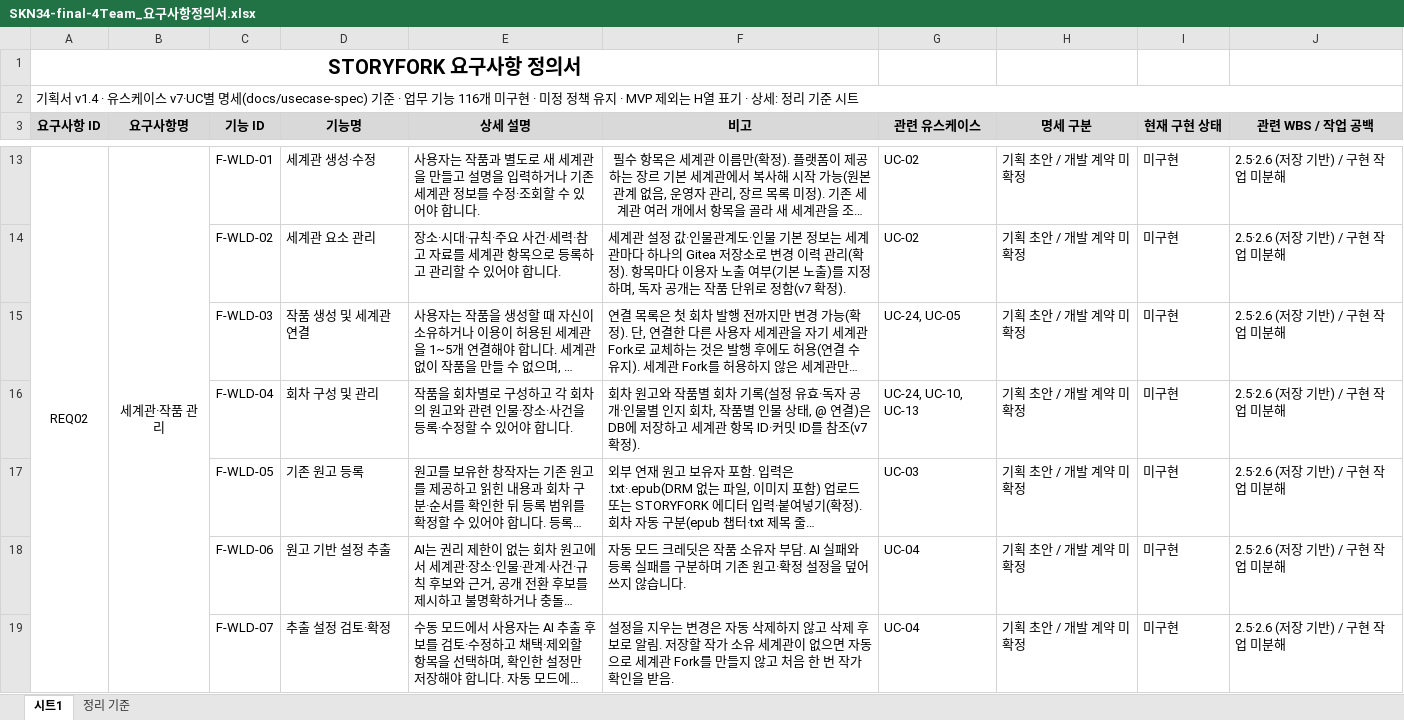
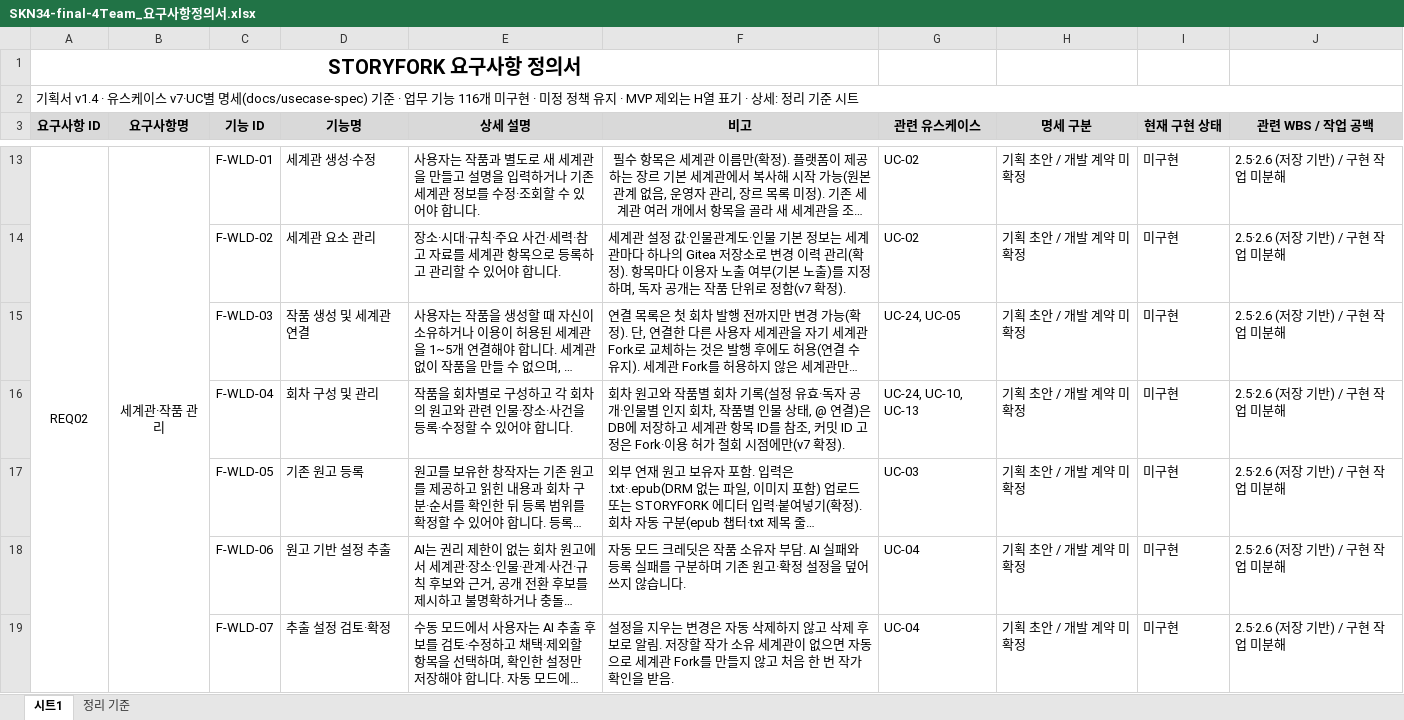
Before and after one commit to SKNETWORKS-FAMILY-AICAMP/SKN34-FINAL-4TEAM, an Excel workbook: docs/SKN34-final-4Team_요구사항정의서.xlsx, sheet 시트1, drawn as a sheet; only a part is shown, gaps mark what is left out; long unchanged cells end in …; values as stored, in another font and other column widths than the file's, no borders; the diff covers the shown part only; the diff names each change by its address in the sheet, - before the commit and + after, or states it on an @@ line.

Commit message:
docs: PR 리뷰 지적 반영과 테스트 크레딧 정리
- 세계관 Fork는 이용자 노출 항목만 복사하도록 UC-05·BR-12·usecase·class 문구 정정
- 일반 작품 연결은 최신 공개본, 커밋 ID 고정은 Fork·이용 허가 철회 시점에만 사용
- 작품별 회차 기록 대상(설정집 항목·인물·인물 관계)을 클래스 모델에 명시
- Fork 생성 활동·시퀀스에 회차 기록 사본 단계 추가, Fork 작품 생성 후 사본 생성 순서로 정정
- UC-05 유료 공개 허용은 MVP 이후로 표시, UC-24 A3에 Fork 전용 세계관 추가 예외 명시
- 자동 실행은 매 실행 직전에 1회분만 예약하고 상한·범위 변경 시 재동의
- 원작 삭제 Fork의 숨긴 본문을 AI 출력이 길게 그대로 옮기지 않도록 제한
- 테스트 크레딧 삭제, MVP는 가입 체험·보상·이벤트 크레딧만(추가 지급은 이벤트 크레딧)
- usecase.md의 architecture.md 설명 문구, 요구사항 정의서·WBS 개발현황 갱신

```diff
--- a/docs/SKN34-final-4Team_요구사항정의서.xlsx (sheet 시트1)
+++ b/docs/SKN34-final-4Team_요구사항정의서.xlsx (sheet 시트1)
-F16 (비고): …항목 ID·커밋 ID를 참조(v7 확정).
+F16 (비고): …항목 ID를 참조, 커밋 ID 고정은 Fork·이용 허가 철회 시점에만(v7 확정).
```
Also changed, not shown: 4 edited cells elsewhere in this sheet, sheet 정리 기준, docs/SKN34-final-4Team_WBS.xlsx, 11 other files.
